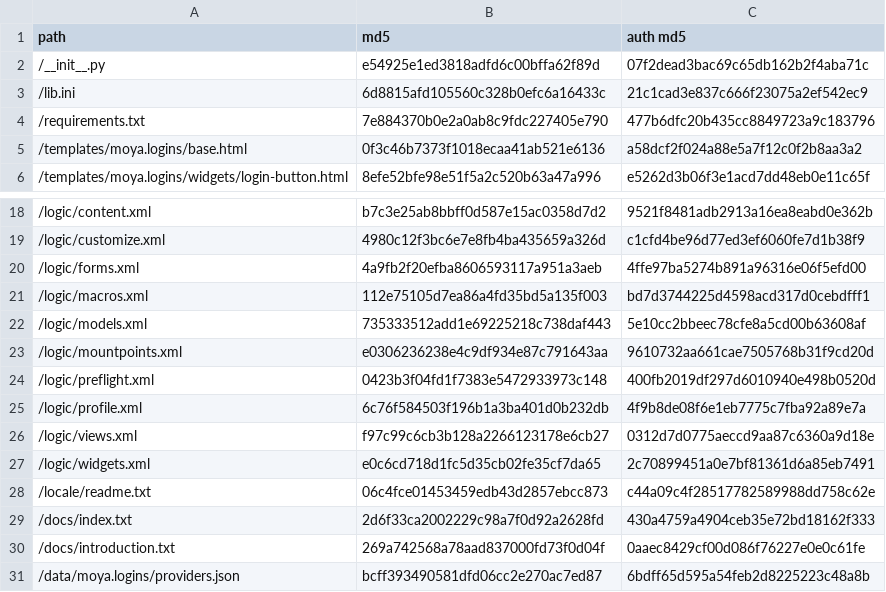
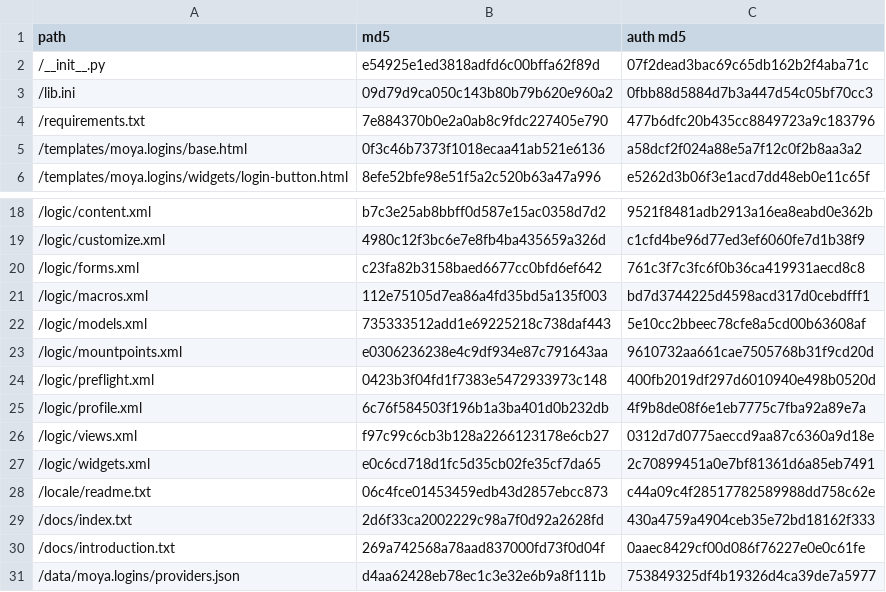
Before and after one commit to willmcgugan/timeline, a CSV file: site/external/moya.logins/manifest.csv, drawn as a sheet; only a part is shown, gaps mark what is left out.

Commit message:
updated logins

```diff
--- a/site/external/moya.logins/manifest.csv
+++ b/site/external/moya.logins/manifest.csv
@@ -2,3 +2,3 @@
 "/__init__.py",e54925e1ed3818adfd6c00bffa62f89d,07f2dead3bac69c65db162b2f4aba71c
-"/lib.ini",6d8815afd105560c328b0efc6a16433c,21c1cad3e837c666f23075a2ef542ec9
+"/lib.ini",09d79d9ca050c143b80b79b620e960a2,0fbb88d5884d7b3a447d54c05bf70cc3
 "/requirements.txt",7e884370b0e2a0ab8c9fdc227405e790,477b6dfc20b435cc8849723a9c183796
@@ -19,3 +19,3 @@
 "/logic/customize.xml",4980c12f3bc6e7e8fb4ba435659a326d,c1cfd4be96d77ed3ef6060fe7d1b38f9
-"/logic/forms.xml",4a9fb2f20efba8606593117a951a3aeb,4ffe97ba5274b891a96316e06f5efd00
+"/logic/forms.xml",c23fa82b3158baed6677cc0bfd6ef642,761c3f7c3fc6f0b36ca419931aecd8c8
 "/logic/macros.xml",112e75105d7ea86a4fd35bd5a135f003,bd7d3744225d4598acd317d0cebdfff1
@@ -30,2 +30,2 @@
 "/docs/introduction.txt",269a742568a78aad837000fd73f0d04f,0aaec8429cf00d086f76227e0e0c61fe
-"/data/moya.logins/providers.json",bcff393490581dfd06cc2e270ac7ed87,6bdff65d595a54feb2d8225223c48a8b
+"/data/moya.logins/providers.json",d4aa62428eb78ec1c3e32e6b9a8f111b,753849325df4b19326d4ca39de7a5977
```
Also changed, not shown: 3 other files.
